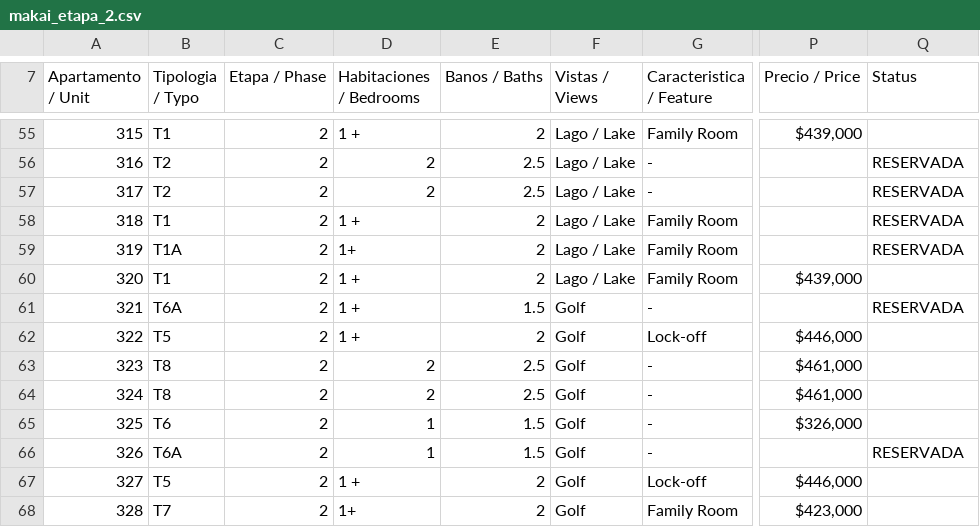
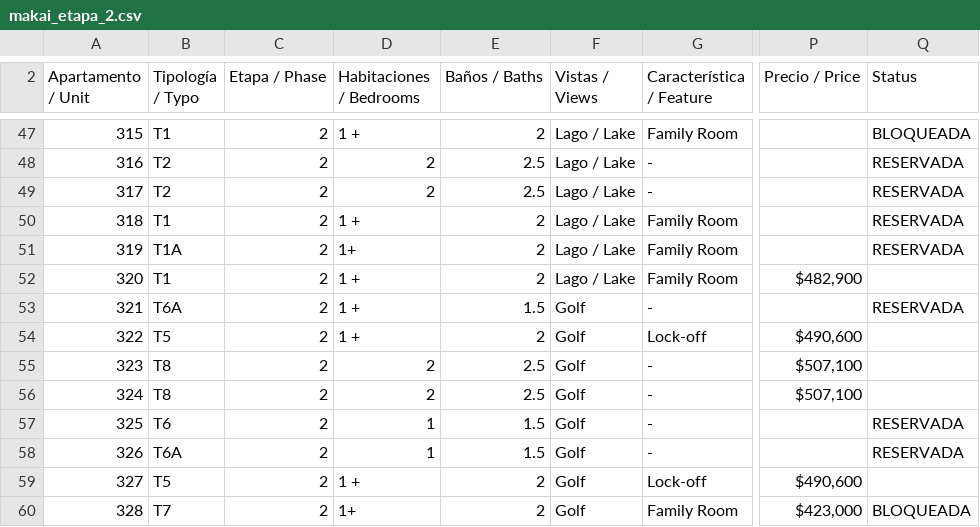
Before and after one commit to derick061020/urbatrix, a CSV file: database/data/makai_etapa_2.csv, drawn as a sheet; only a part is shown, gaps mark what is left out; addresses are those after the commit; the diff covers the shown part only; the diff names each change by its address in the sheet, - before the commit and + after, or states it on an @@ line.

```diff
--- a/database/data/makai_etapa_2.csv
+++ b/database/data/makai_etapa_2.csv
-B2: Tipologia / Typo
+B2: Tipología / Typo
-E2: Banos / Baths
+E2: Baños / Baths
-G2: Caracteristica / Feature
+G2: Característica / Feature
-P47 (Precio / Price): $439,000
+P47 (Precio / Price): (empty)
-Q47 (Status): (empty)
+Q47 (Status): BLOQUEADA
-P52 (Precio / Price): $439,000
+P52 (Precio / Price): $482,900
-P54 (Precio / Price): $446,000
+P54 (Precio / Price): $490,600
-P55:P56 (Precio / Price): $461,000
+P55:P56 (Precio / Price): $507,100
-P57 (Precio / Price): $326,000
+P57 (Precio / Price): (empty)
-Q57 (Status): (empty)
+Q57 (Status): RESERVADA
-P59 (Precio / Price): $446,000
+P59 (Precio / Price): $490,600
-Q60 (Status): (empty)
+Q60 (Status): BLOQUEADA
```
Also changed, not shown: 11 removed rows and 133 edited cells elsewhere in this file, 3 other files.
